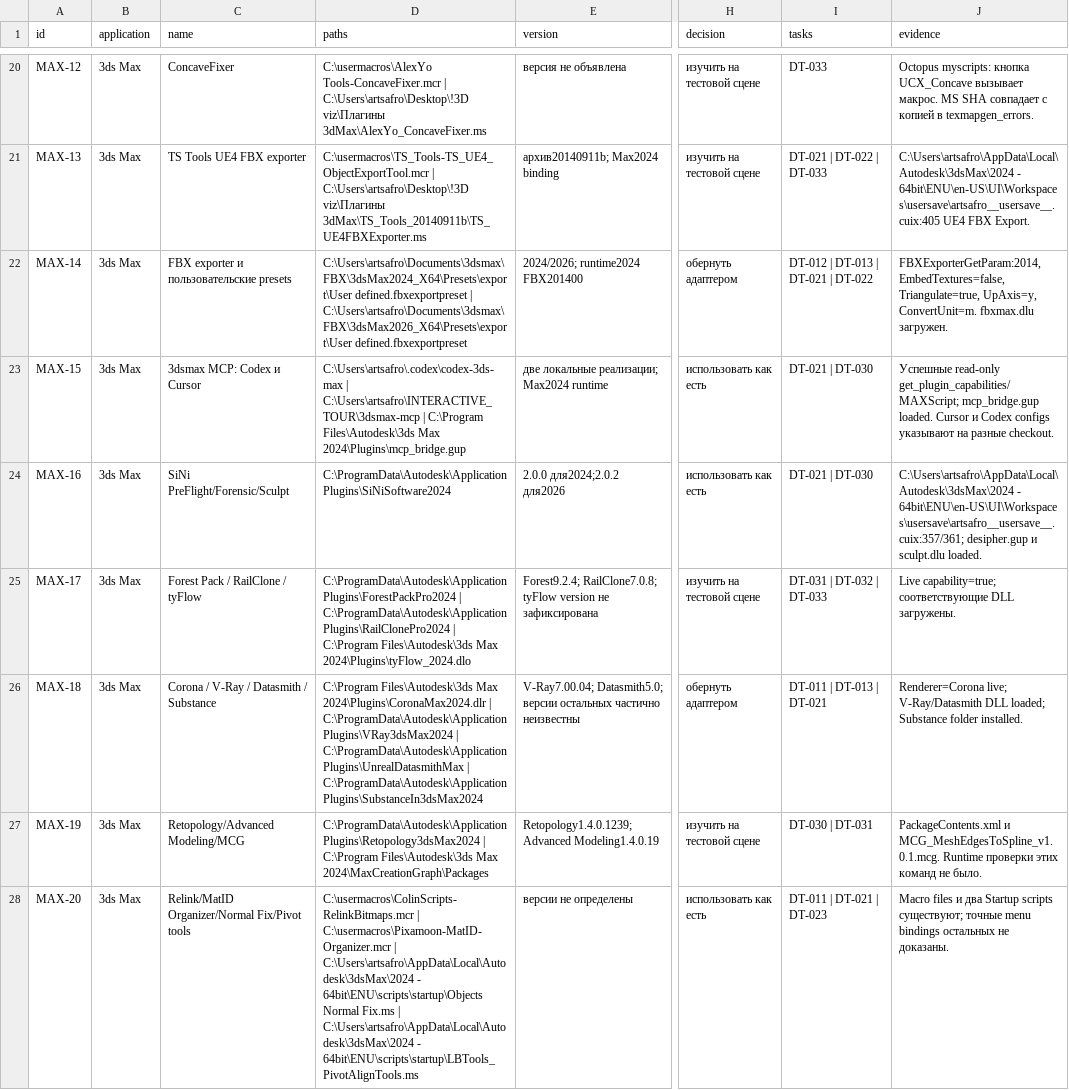
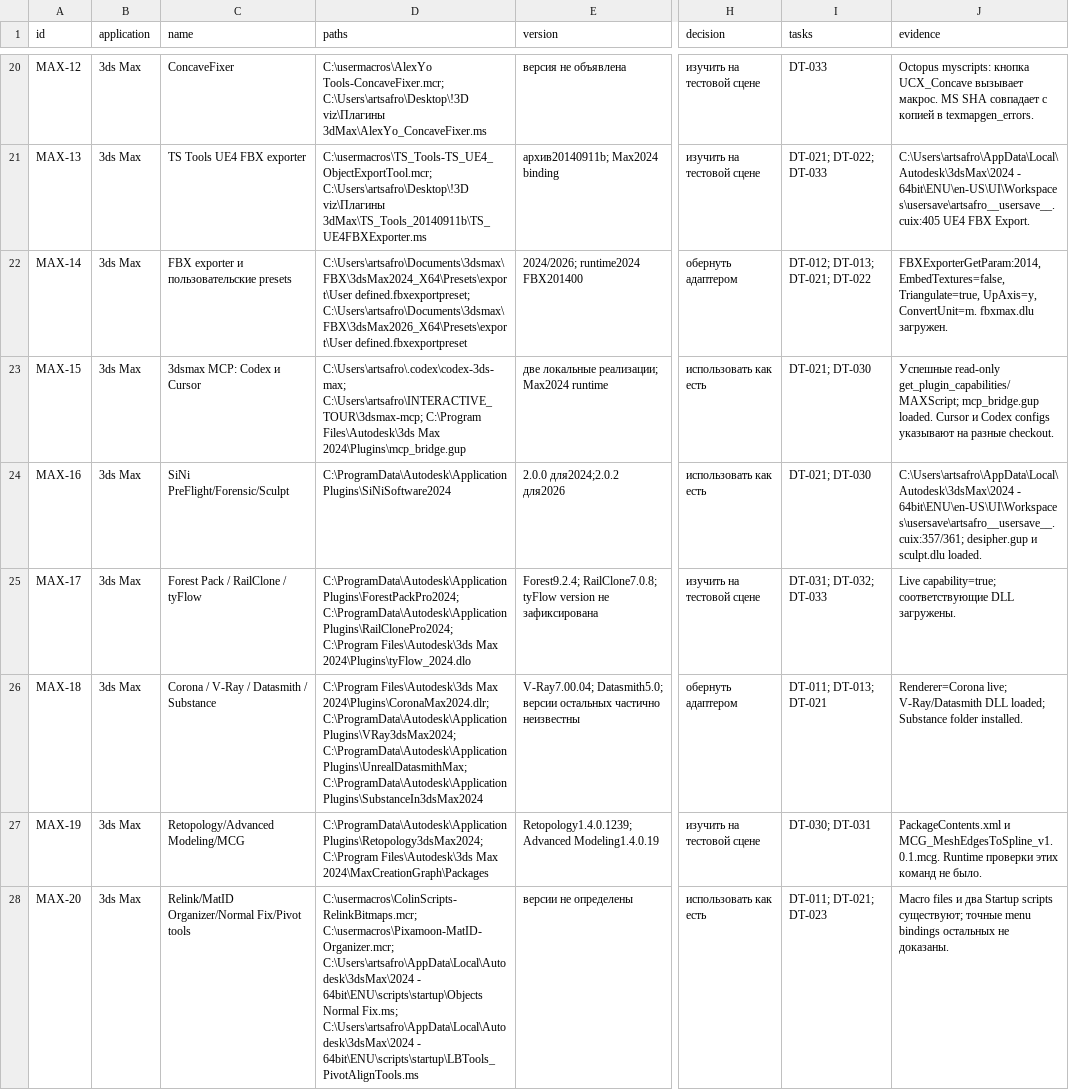
Before and after one commit to artsafro/AGR_Project, a CSV file: docs/inventory/catalog.csv, drawn as a sheet; only a part is shown, gaps mark what is left out; the diff covers the shown part only; the diff names each change by its address in the sheet, - before the commit and + after, or states it on an @@ line.

```diff
--- a/docs/inventory/catalog.csv
+++ b/docs/inventory/catalog.csv
-D20 (paths): C:\usermacros\AlexYo Tools-ConcaveFixer.mcr | C:\Users\artsafro\Desktop\!3D viz\Плагины…
+D20 (paths): C:\usermacros\AlexYo Tools-ConcaveFixer.mcr; C:\Users\artsafro\Desktop\!3D viz\Плагины…
-D21 (paths): C:\usermacros\TS_Tools-TS_UE4_ObjectExportTool.mcr | C:\Users\artsafro\Desktop\!3D viz\Плагины…
+D21 (paths): C:\usermacros\TS_Tools-TS_UE4_ObjectExportTool.mcr; C:\Users\artsafro\Desktop\!3D viz\Плагины…
-I21 (tasks): DT-021 | DT-022 | DT-033
+I21 (tasks): DT-021; DT-022; DT-033
-D22 (paths): C:\Users\artsafro\Documents\3dsmax\FBX\3dsMax2024_X64\Presets\export\User defined.fbxexportpreset | C:\Users\artsafro\Documents\3dsmax\FBX\3dsMax2026_X64\Presets\export\User defined.fbxexportpreset
+D22 (paths): C:\Users\artsafro\Documents\3dsmax\FBX\3dsMax2024_X64\Presets\export\User defined.fbxexportpreset; C:\Users\artsafro\Documents\3dsmax\FBX\3dsMax2026_X64\Presets\export\User defined.fbxexportpreset
-I22 (tasks): DT-012 | DT-013 | DT-021 | DT-022
+I22 (tasks): DT-012; DT-013; DT-021; DT-022
-D23 (paths): C:\Users\artsafro\.codex\codex-3ds-max | C:\Users\artsafro\INTERACTIVE_TOUR\3dsmax-mcp | C:\Program Files\Autodesk\3ds…
+D23 (paths): C:\Users\artsafro\.codex\codex-3ds-max; C:\Users\artsafro\INTERACTIVE_TOUR\3dsmax-mcp; C:\Program Files\Autodesk\3ds…
-I23:I24 (tasks): DT-021 | DT-030
+I23:I24 (tasks): DT-021; DT-030
-D25 (paths): C:\ProgramData\Autodesk\ApplicationPlugins\ForestPackPro2024 | C:\ProgramData\Autodesk\ApplicationPlugins\RailClonePro2024 | C:\Program Files\Autodesk\3ds…
+D25 (paths): C:\ProgramData\Autodesk\ApplicationPlugins\ForestPackPro2024; C:\ProgramData\Autodesk\ApplicationPlugins\RailClonePro2024; C:\Program Files\Autodesk\3ds…
-I25 (tasks): DT-031 | DT-032 | DT-033
+I25 (tasks): DT-031; DT-032; DT-033
-D26 (paths): …Files\Autodesk\3ds Max 2024\Plugins\CoronaMax2024.dlr | C:\ProgramData\Autodesk\ApplicationPlugins\VRay3dsMax2024 | C:\ProgramData\Autodesk\ApplicationPlugins\UnrealDatasmithMax | C:\ProgramData\Autodesk\ApplicationPlugins\SubstanceIn3dsMax2024
+D26 (paths): …Files\Autodesk\3ds Max 2024\Plugins\CoronaMax2024.dlr; C:\ProgramData\Autodesk\ApplicationPlugins\VRay3dsMax2024; C:\ProgramData\Autodesk\ApplicationPlugins\UnrealDatasmithMax; C:\ProgramData\Autodesk\ApplicationPlugins\SubstanceIn3dsMax2024
-I26 (tasks): DT-011 | DT-013 | DT-021
+I26 (tasks): DT-011; DT-013; DT-021
-D27 (paths): C:\ProgramData\Autodesk\ApplicationPlugins\Retopology3dsMax2024 | C:\Program Files\Autodesk\3ds…
+D27 (paths): C:\ProgramData\Autodesk\ApplicationPlugins\Retopology3dsMax2024; C:\Program Files\Autodesk\3ds…
-I27 (tasks): DT-030 | DT-031
+I27 (tasks): DT-030; DT-031
-D28 (paths): C:\usermacros\ColinScripts-RelinkBitmaps.mcr | C:\usermacros\Pixamoon-MatID-Organizer.mcr | C:\Users\artsafro\AppData\Local\Autodesk\3dsMax\2024 - 64bit\ENU\scripts\startup\Objects Normal Fix.ms | C:\Users\artsafro\AppData\Local\Autodesk\3dsMax\2024 -…
+D28 (paths): C:\usermacros\ColinScripts-RelinkBitmaps.mcr; C:\usermacros\Pixamoon-MatID-Organizer.mcr; C:\Users\artsafro\AppData\Local\Autodesk\3dsMax\2024 - 64bit\ENU\scripts\startup\Objects Normal Fix.ms; C:\Users\artsafro\AppData\Local\Autodesk\3dsMax\2024 -…
-I28 (tasks): DT-011 | DT-021 | DT-023
+I28 (tasks): DT-011; DT-021; DT-023
```
Also changed, not shown: 2 added rows and 75 edited cells elsewhere in this file, 9 other files.
